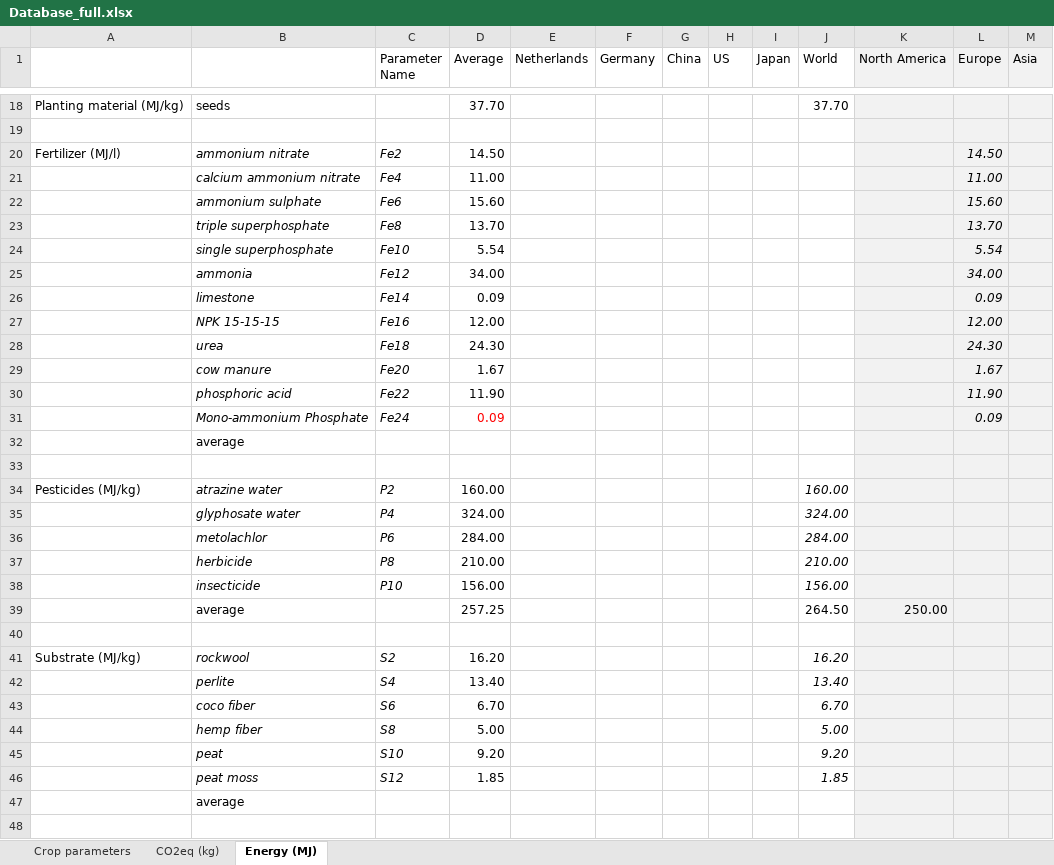
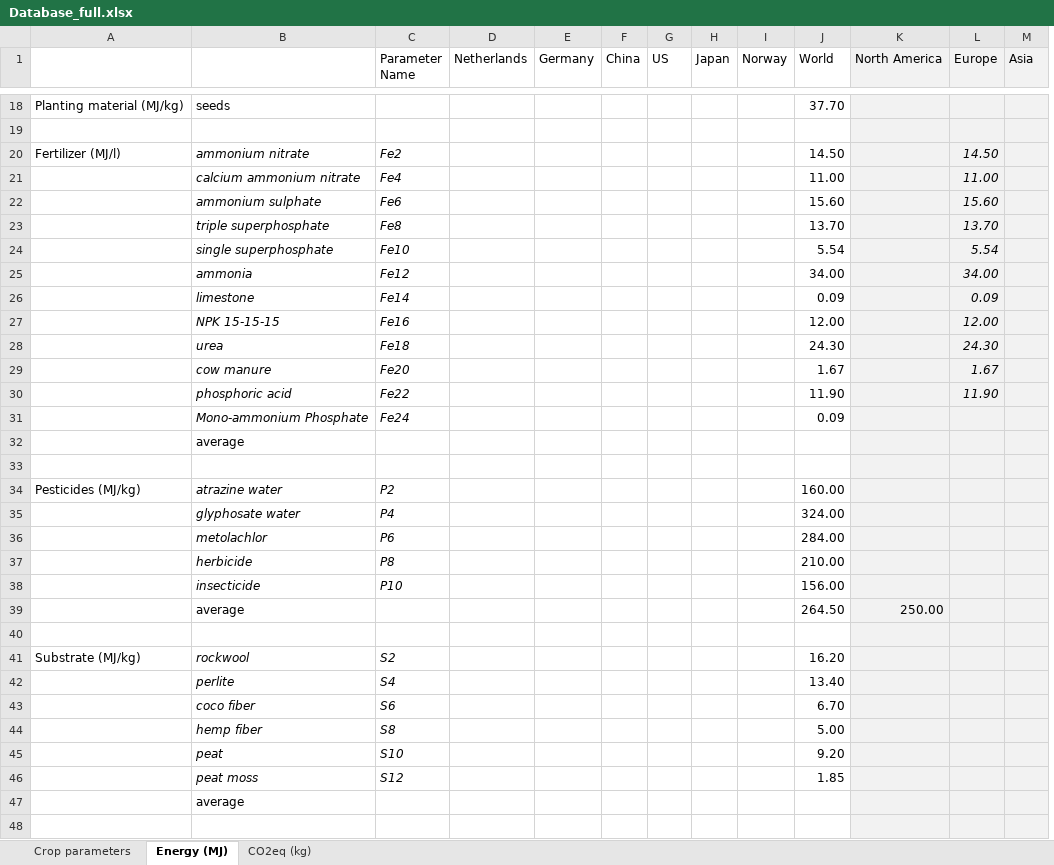
Before and after one commit to JaapWeerheim/ACT2321, an Excel workbook: Database_full.xlsx, sheet Energy (MJ), drawn as a sheet; only a part is shown, gaps mark what is left out; values as stored, in another font and other column widths than the file's, no borders; removed rows and columns are numbered as before the commit, all else as after; the diff covers the shown part only; the diff names each change by its address in the sheet, - before the commit and + after, or states it on an @@ line.

```diff
--- a/Database_full.xlsx (sheet Energy (MJ))
+++ b/Database_full.xlsx (sheet Energy (MJ))
@@ sheet tab order changed: Crop parameters | Energy (MJ) | CO2eq (kg) @@
-column D (Average), rows 18-46: 37.70 |  | 14.50 | 11.00 | 15.60 | 13.70 | 5.54 | 34.00 | 0.09 | 12.00 | 24.30 | 1.67 | 11.90 | 0.09 |  |  | 160.00 | 324.00 | 284.00 | 210.00 | 156.00 | 257.25 |  | 16.20 | 13.40 | 6.70 | 5.00 | 9.20 | 1.85
+column I (Norway), empty
-J20 (World): (empty)
+J20 (World): 14.50
-J21 (World): (empty)
+J21 (World): 11.00
-J22 (World): (empty)
+J22 (World): 15.60
-J23 (World): (empty)
+J23 (World): 13.70
-J24 (World): (empty)
+J24 (World): 5.54
-J25 (World): (empty)
+J25 (World): 34.00
-J26 (World): (empty)
+J26 (World): 0.09
-J27 (World): (empty)
+J27 (World): 12.00
-J28 (World): (empty)
+J28 (World): 24.30
-J29 (World): (empty)
+J29 (World): 1.67
-J30 (World): (empty)
+J30 (World): 11.90
-J31 (World): (empty)
+J31 (World): 0.09
-L31 (Europe): 0.09
+L31 (Europe): (empty)
-J34:J38 italic: on
+J34:J38 italic: off
-J41:J46 italic: on
+J41:J46 italic: off
```
Also changed, not shown: 1 added row, 1 removed row, 28 edited cells and cell formats elsewhere in this sheet, sheet CO2eq (kg), sheet Crop parameters, 1 other file.
